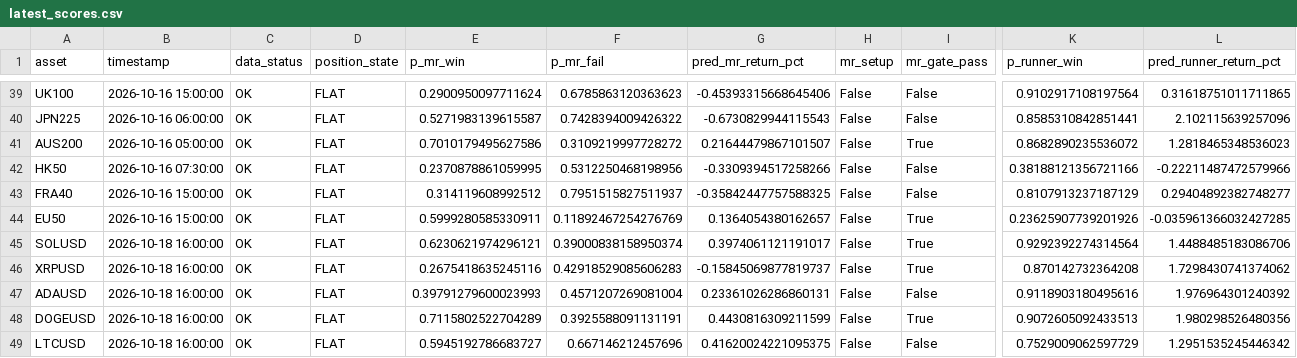
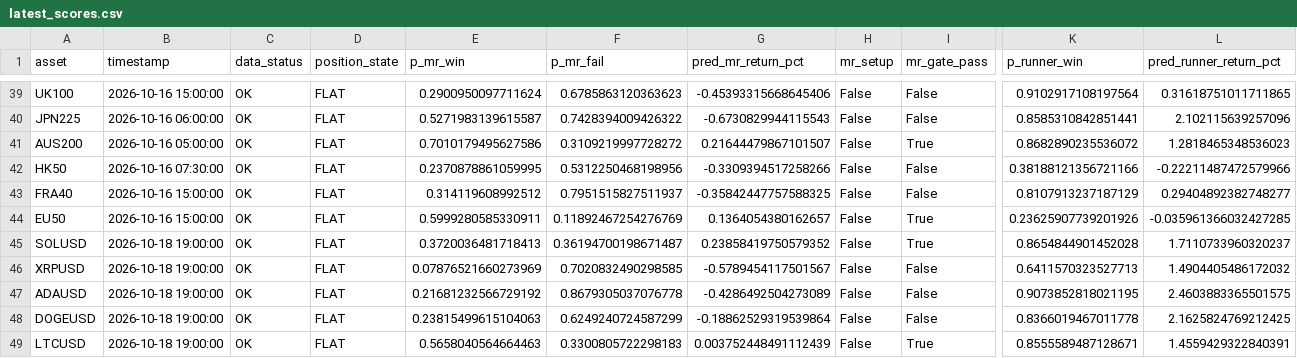
Before and after one commit to NeefPoom/Tradingstrategy01, a CSV file: reports/latest_scores.csv, drawn as a sheet; only a part is shown, gaps mark what is left out; the diff covers the shown part only; the diff names each change by its address in the sheet, - before the commit and + after, or states it on an @@ line.

```diff
--- a/reports/latest_scores.csv
+++ b/reports/latest_scores.csv
-B45:B49 (timestamp): 2026-10-18 16:00:00
+B45:B49 (timestamp): 2026-10-18 19:00:00
-E45 (p_mr_win): 0.6230621974296121
+E45 (p_mr_win): 0.3720036481718413
-F45 (p_mr_fail): 0.39000838158950374
+F45 (p_mr_fail): 0.36194700198671487
-G45 (pred_mr_return_pct): 0.3974061121191017
+G45 (pred_mr_return_pct): 0.23858419750579352
-K45 (p_runner_win): 0.9292392274314564
+K45 (p_runner_win): 0.8654844901452028
-L45 (pred_runner_return_pct): 1.4488485183086706
+L45 (pred_runner_return_pct): 1.7110733960320237
-E46 (p_mr_win): 0.2675418635245116
+E46 (p_mr_win): 0.07876521660273969
-F46 (p_mr_fail): 0.42918529085606283
+F46 (p_mr_fail): 0.7020832490298585
-G46 (pred_mr_return_pct): -0.15845069877819737
+G46 (pred_mr_return_pct): -0.5789454117501567
-I46 (mr_gate_pass): True
+I46 (mr_gate_pass): False
-K46 (p_runner_win): 0.870142732364208
+K46 (p_runner_win): 0.6411570323527713
-L46 (pred_runner_return_pct): 1.7298430741374062
+L46 (pred_runner_return_pct): 1.4904405486172032
-E47 (p_mr_win): 0.39791279600023993
+E47 (p_mr_win): 0.21681232566729192
-F47 (p_mr_fail): 0.4571207269081004
+F47 (p_mr_fail): 0.8679305037076778
-G47 (pred_mr_return_pct): 0.23361026286860131
+G47 (pred_mr_return_pct): -0.4286492504273089
-K47 (p_runner_win): 0.9118903180495616
+K47 (p_runner_win): 0.9073852818021195
-L47 (pred_runner_return_pct): 1.976964301240392
+L47 (pred_runner_return_pct): 2.4603883365501575
-E48 (p_mr_win): 0.7115802522704289
+E48 (p_mr_win): 0.23815499615104063
-F48 (p_mr_fail): 0.3925588091131191
+F48 (p_mr_fail): 0.6249240724587299
-G48 (pred_mr_return_pct): 0.4430816309211599
+G48 (pred_mr_return_pct): -0.18862529319539864
-I48 (mr_gate_pass): True
+I48 (mr_gate_pass): False
-K48 (p_runner_win): 0.9072605092433513
+K48 (p_runner_win): 0.8366019467011778
-L48 (pred_runner_return_pct): 1.980298526480356
+L48 (pred_runner_return_pct): 2.1625824769212425
-E49 (p_mr_win): 0.5945192786683727
+E49 (p_mr_win): 0.5658040564664463
-F49 (p_mr_fail): 0.667146212457696
+F49 (p_mr_fail): 0.3300805722298183
-G49 (pred_mr_return_pct): 0.41620024221095375
+G49 (pred_mr_return_pct): 0.003752448491112439
-I49 (mr_gate_pass): False
+I49 (mr_gate_pass): True
-K49 (p_runner_win): 0.7529009062597729
+K49 (p_runner_win): 0.8555589487128671
-L49 (pred_runner_return_pct): 1.2951535245446342
+L49 (pred_runner_return_pct): 1.4559429322840391
```
Also changed, not shown: 46 edited cells elsewhere in this file, reports/market_open_price_completeness.csv, reports/price_quality.csv, 21 other files.
